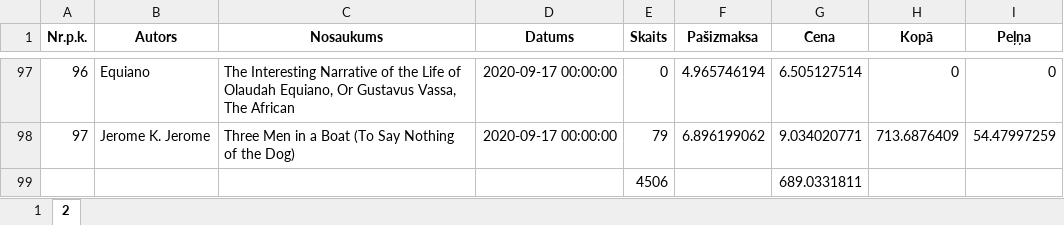
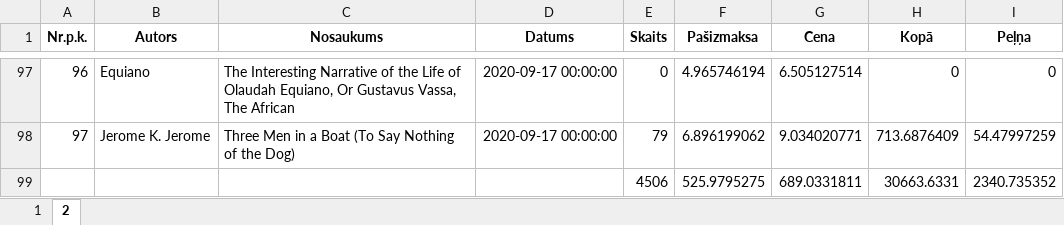
Before and after one commit to annijara/VBA, an Excel workbook: rezult.xlsx, sheet 2, drawn as a sheet; only a part is shown, gaps mark what is left out; values as stored, in another font and other column widths than the file's, no borders; removed rows and columns are numbered as before the commit, all else as after; the diff names each change by its address in the sheet, - before the commit and + after, or states it on an @@ line.

```diff
--- a/rezult.xlsx (sheet 2)
+++ b/rezult.xlsx (sheet 2)
-row 99:  |  |  |  | 4506 |  | 689.0331811
+row 99:  |  |  |  | 4506 | 525.9795275 | 689.0331811 | 30663.6331 | 2340.735352
```
Also changed, not shown: 1 other file.
